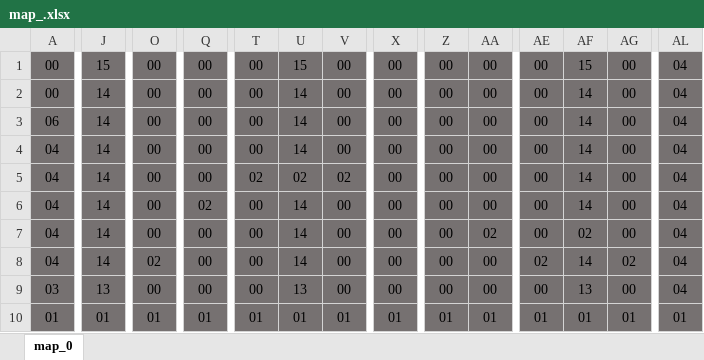
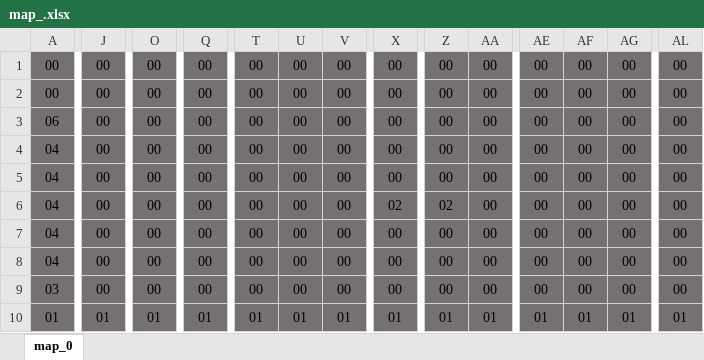
Before and after one commit to reizi-ara/team, an Excel workbook: ACG/ACG/map_.xlsx, sheet map_0, drawn as a sheet; only a part is shown, gaps mark what is left out; values as stored, in another font and other column widths than the file's, no borders; conditional formats not drawn; the diff covers the shown part only; the diff names each change by its address in the sheet, - before the commit and + after, or states it on an @@ line.

```diff
--- a/ACG/ACG/map_.xlsx (sheet map_0)
+++ b/ACG/ACG/map_.xlsx (sheet map_0)
-J1: 15
+J1: 00
-U1: 15
+U1: 00
-AF1: 15
+AF1: 00
-AL1:AL9: 04
+AL1:AL9: 00
-J2:J8: 14
+J2:J8: 00
-U2:U4: 14
+U2:U4: 00
-AF2:AF6: 14
+AF2:AF6: 00
-T5: 02
+T5: 00
-U5: 02
+U5: 00
-V5: 02
+V5: 00
-Q6: 02
+Q6: 00
-U6:U8: 14
+U6:U8: 00
-X6: 00
+X6: 02
-Z6: 00
+Z6: 02
-AA7: 02
+AA7: 00
-AF7: 02
+AF7: 00
-O8: 02
+O8: 00
-AE8: 02
+AE8: 00
-AF8: 14
+AF8: 00
-AG8: 02
+AG8: 00
-J9: 13
+J9: 00
-U9: 13
+U9: 00
-AF9: 13
+AF9: 00
```
Also changed, not shown: 5 edited cells elsewhere in this sheet, 1 other file.
